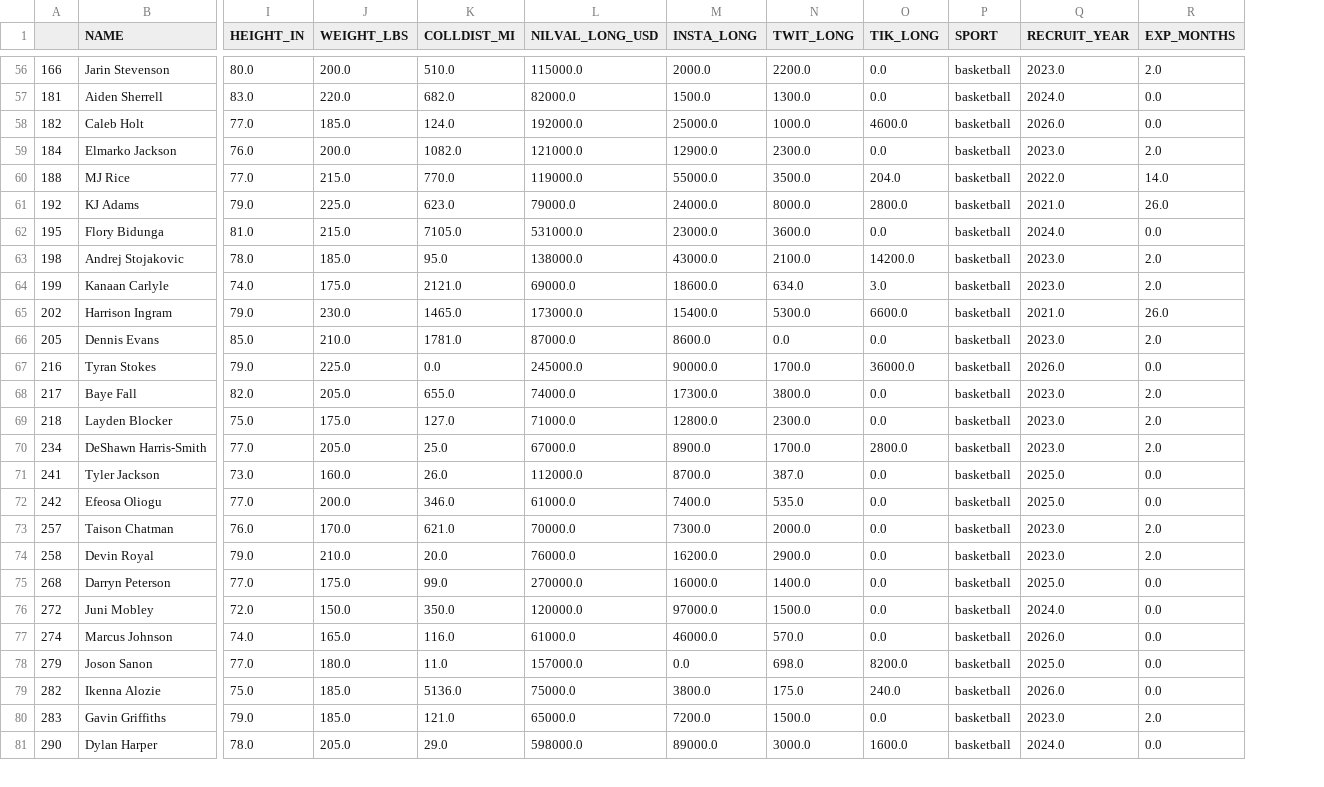
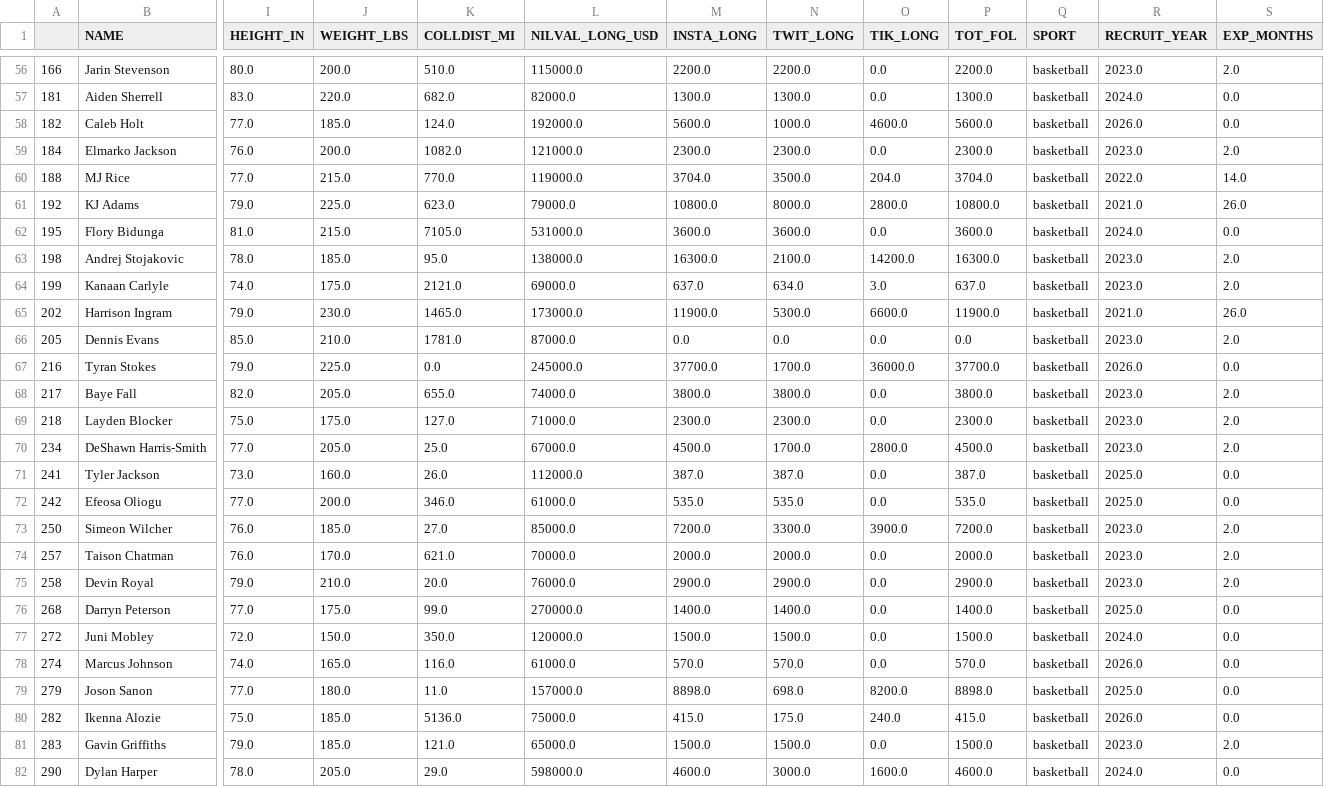
Before and after one commit to mvizzini951/MS2_NIL, a CSV file: cleaned_files/basketball_clean_supervised.csv, drawn as a sheet; only a part is shown, gaps mark what is left out; addresses are those after the commit; rows hold the shown columns only; the diff covers the shown part only; the diff names each change by its address in the sheet, - before the commit and + after, or states it on an @@ line.

```diff
--- a/cleaned_files/basketball_clean_supervised.csv
+++ b/cleaned_files/basketball_clean_supervised.csv
+column P (TOT_FOL), rows 56-72: 2200.0 | 1300.0 | 5600.0 | 2300.0 | 3704.0 | 10800.0 | 3600.0 | 16300.0 | 637.0 | 11900.0 | 0.0 | 37700.0 | 3800.0 | 2300.0 | 4500.0 | 387.0 | 535.0; rows 74-82: 2000.0 | 2900.0 | 1400.0 | 1500.0 | 570.0 | 8898.0 | 415.0 | 1500.0 | 4600.0
-M56 (INSTA_LONG): 2000.0
+M56 (INSTA_LONG): 2200.0
-M57 (INSTA_LONG): 1500.0
+M57 (INSTA_LONG): 1300.0
-M58 (INSTA_LONG): 25000.0
+M58 (INSTA_LONG): 5600.0
-M59 (INSTA_LONG): 12900.0
+M59 (INSTA_LONG): 2300.0
-M60 (INSTA_LONG): 55000.0
+M60 (INSTA_LONG): 3704.0
-M61 (INSTA_LONG): 24000.0
+M61 (INSTA_LONG): 10800.0
-M62 (INSTA_LONG): 23000.0
+M62 (INSTA_LONG): 3600.0
-M63 (INSTA_LONG): 43000.0
+M63 (INSTA_LONG): 16300.0
-M64 (INSTA_LONG): 18600.0
+M64 (INSTA_LONG): 637.0
-M65 (INSTA_LONG): 15400.0
+M65 (INSTA_LONG): 11900.0
-M66 (INSTA_LONG): 8600.0
+M66 (INSTA_LONG): 0.0
-M67 (INSTA_LONG): 90000.0
+M67 (INSTA_LONG): 37700.0
-M68 (INSTA_LONG): 17300.0
+M68 (INSTA_LONG): 3800.0
-M69 (INSTA_LONG): 12800.0
+M69 (INSTA_LONG): 2300.0
-M70 (INSTA_LONG): 8900.0
+M70 (INSTA_LONG): 4500.0
-M71 (INSTA_LONG): 8700.0
+M71 (INSTA_LONG): 387.0
-M72 (INSTA_LONG): 7400.0
+M72 (INSTA_LONG): 535.0
+row 73: 250 | Simeon Wilcher | 76.0 | 185.0 | 27.0 | 85000.0 | 7200.0 | 3300.0 | 3900.0 | 7200.0 | basketball | 2023.0 | 2.0
-M74 (INSTA_LONG): 7300.0
+M74 (INSTA_LONG): 2000.0
-M75 (INSTA_LONG): 16200.0
+M75 (INSTA_LONG): 2900.0
-M76 (INSTA_LONG): 16000.0
+M76 (INSTA_LONG): 1400.0
-M77 (INSTA_LONG): 97000.0
+M77 (INSTA_LONG): 1500.0
-M78 (INSTA_LONG): 46000.0
+M78 (INSTA_LONG): 570.0
-M79 (INSTA_LONG): 0.0
+M79 (INSTA_LONG): 8898.0
-M80 (INSTA_LONG): 3800.0
+M80 (INSTA_LONG): 415.0
-M81 (INSTA_LONG): 7200.0
+M81 (INSTA_LONG): 1500.0
-M82 (INSTA_LONG): 89000.0
+M82 (INSTA_LONG): 4600.0
```
Also changed, not shown: 1 added row and 109 edited cells elsewhere in this file, cleaned_files/basketball_clean_unsupervised.csv, 5 other files.
